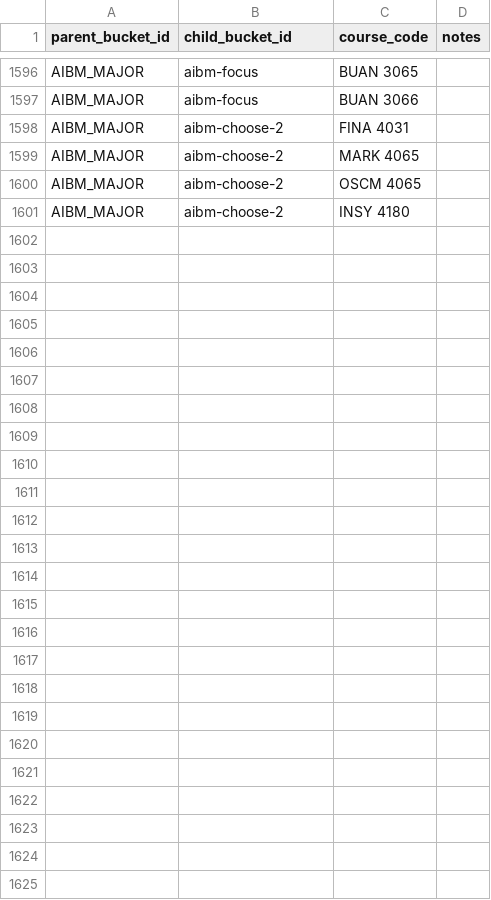
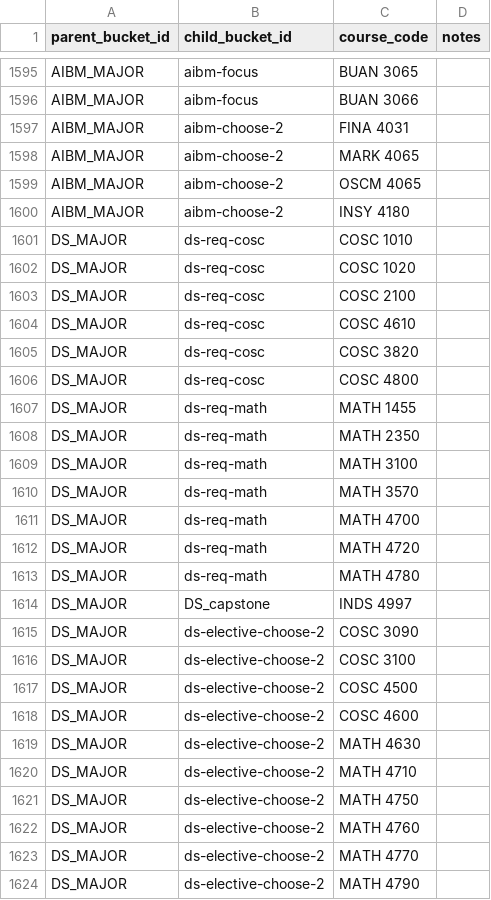
Before and after one commit to markiengo/marqbot, a CSV file: data/master_bucket_courses.csv, drawn as a sheet; only a part is shown, gaps mark what is left out; the diff covers the shown part only.

```diff
--- a/data/master_bucket_courses.csv
+++ b/data/master_bucket_courses.csv
@@ -1601 +1600,25 @@ AIBM_MAJOR,aibm-choose-2,OSCM 4065,
 AIBM_MAJOR,aibm-choose-2,INSY 4180,
+DS_MAJOR,ds-req-cosc,COSC 1010,
+DS_MAJOR,ds-req-cosc,COSC 1020,
+DS_MAJOR,ds-req-cosc,COSC 2100,
+DS_MAJOR,ds-req-cosc,COSC 4610,
+DS_MAJOR,ds-req-cosc,COSC 3820,
+DS_MAJOR,ds-req-cosc,COSC 4800,
+DS_MAJOR,ds-req-math,MATH 1455,
+DS_MAJOR,ds-req-math,MATH 2350,
+DS_MAJOR,ds-req-math,MATH 3100,
+DS_MAJOR,ds-req-math,MATH 3570,
+DS_MAJOR,ds-req-math,MATH 4700,
+DS_MAJOR,ds-req-math,MATH 4720,
+DS_MAJOR,ds-req-math,MATH 4780,
+DS_MAJOR,DS_capstone,INDS 4997,
+DS_MAJOR,ds-elective-choose-2,COSC 3090,
+DS_MAJOR,ds-elective-choose-2,COSC 3100,
+DS_MAJOR,ds-elective-choose-2,COSC 4500,
+DS_MAJOR,ds-elective-choose-2,COSC 4600,
+DS_MAJOR,ds-elective-choose-2,MATH 4630,
+DS_MAJOR,ds-elective-choose-2,MATH 4710,
+DS_MAJOR,ds-elective-choose-2,MATH 4750,
+DS_MAJOR,ds-elective-choose-2,MATH 4760,
+DS_MAJOR,ds-elective-choose-2,MATH 4770,
+DS_MAJOR,ds-elective-choose-2,MATH 4790,
```
Also changed, not shown: 1 removed row elsewhere in this file, data/child_buckets.csv, data/course_equivalencies.csv, 9 other files.
